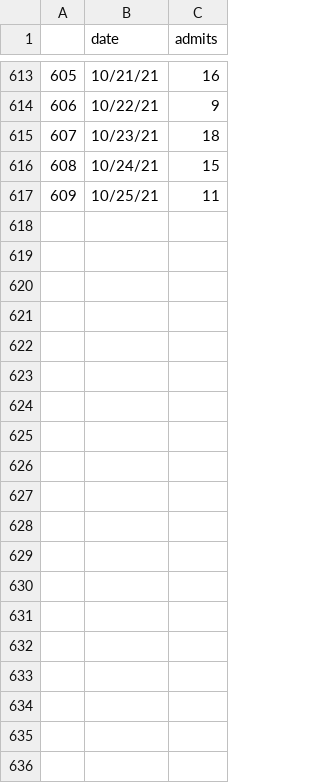
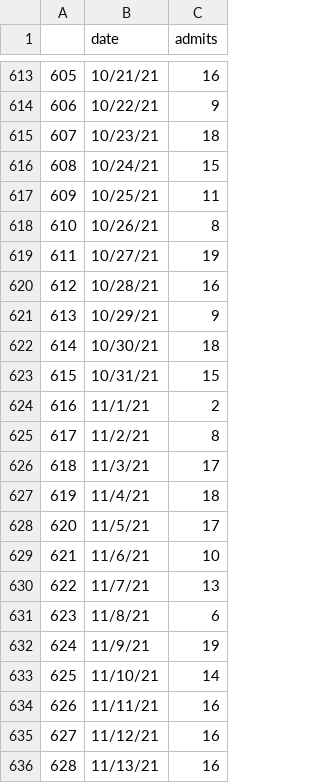
Before and after one commit to NazlicanArslan/COVID19-vaccine, a CSV file: VaccineAllocation/instances/austin/austin_hosp_ad_updated.csv, drawn as a sheet; only a part is shown, gaps mark what is left out; the diff covers the shown part only; the diff names each change by its address in the sheet, - before the commit and + after, or states it on an @@ line.

```diff
--- a/VaccineAllocation/instances/austin/austin_hosp_ad_updated.csv
+++ b/VaccineAllocation/instances/austin/austin_hosp_ad_updated.csv
+row 618: 610 | 10/26/21 | 8
+row 619: 611 | 10/27/21 | 19
+row 620: 612 | 10/28/21 | 16
+row 621: 613 | 10/29/21 | 9
+row 622: 614 | 10/30/21 | 18
+row 623: 615 | 10/31/21 | 15
+row 624: 616 | 11/1/21 | 2
+row 625: 617 | 11/2/21 | 8
+row 626: 618 | 11/3/21 | 17
+row 627: 619 | 11/4/21 | 18
+row 628: 620 | 11/5/21 | 17
+row 629: 621 | 11/6/21 | 10
+row 630: 622 | 11/7/21 | 13
+row 631: 623 | 11/8/21 | 6
+row 632: 624 | 11/9/21 | 19
+row 633: 625 | 11/10/21 | 14
+row 634: 626 | 11/11/21 | 16
+row 635: 627 | 11/12/21 | 16
+row 636: 628 | 11/13/21 | 16
```
Also changed, not shown: 11 added rows elsewhere in this file, VaccineAllocation/instances/austin/austin_real_hosp_updated.csv, VaccineAllocation/instances/austin/austin_real_icu_updated.csv, 1 other file.
